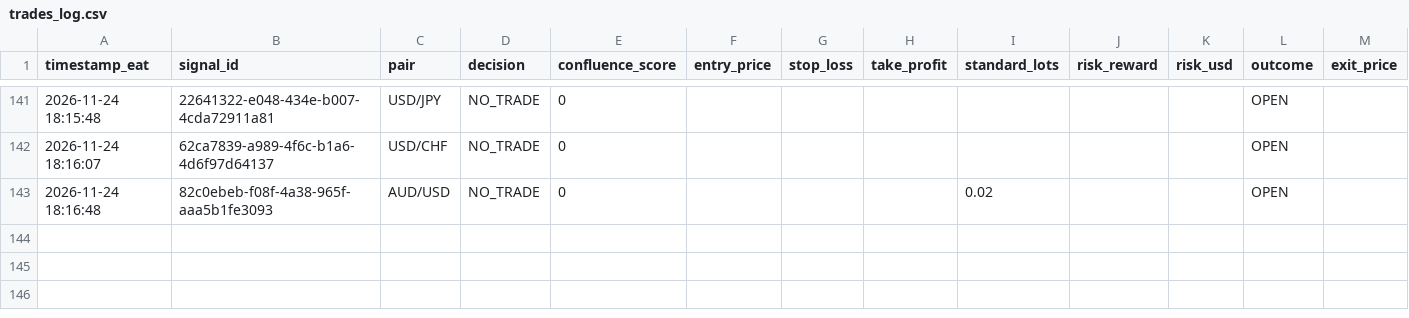
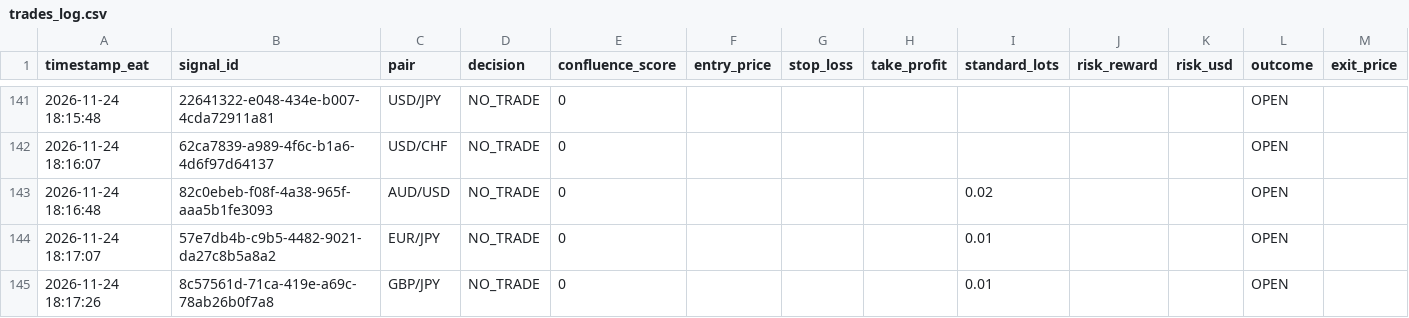
Before and after one commit to Kidu27/ai-trading-copilot, a CSV file: trades_log.csv, drawn as a sheet; only a part is shown, gaps mark what is left out; rows hold the shown columns only; the diff names each change by its address in the sheet, - before the commit and + after, or states it on an @@ line.

Commit message:
[memory] Scan cycle completed & outcomes tracked (trades_log.csv)

```diff
--- a/trades_log.csv
+++ b/trades_log.csv
+row 144: 2026-11-24 18:17:07 | 57e7db4b-c9b5-4482-9021-da27c8b5a8a2 | EUR/JPY | NO_TRADE | 0 |  |  |  | 0.01 |  |  | OPEN
+row 145: 2026-11-24 18:17:26 | 8c57561d-71ca-419e-a69c-78ab26b0f7a8 | GBP/JPY | NO_TRADE | 0 |  |  |  | 0.01 |  |  | OPEN
```
